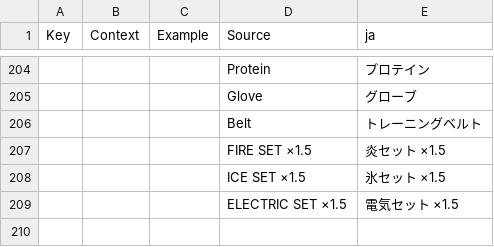
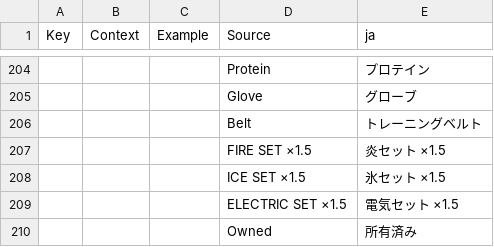
Before and after one commit to koujiyoshimura54-crypto/Smash_and_Crush, a CSV file: localization/GameLocalizationTable.csv, drawn as a sheet; only a part is shown, gaps mark what is left out; the diff names each change by its address in the sheet, - before the commit and + after, or states it on an @@ line.

```diff
--- a/localization/GameLocalizationTable.csv
+++ b/localization/GameLocalizationTable.csv
+row 210:  |  |  | Owned | 所有済み
```
Also changed, not shown: 21 other files.
